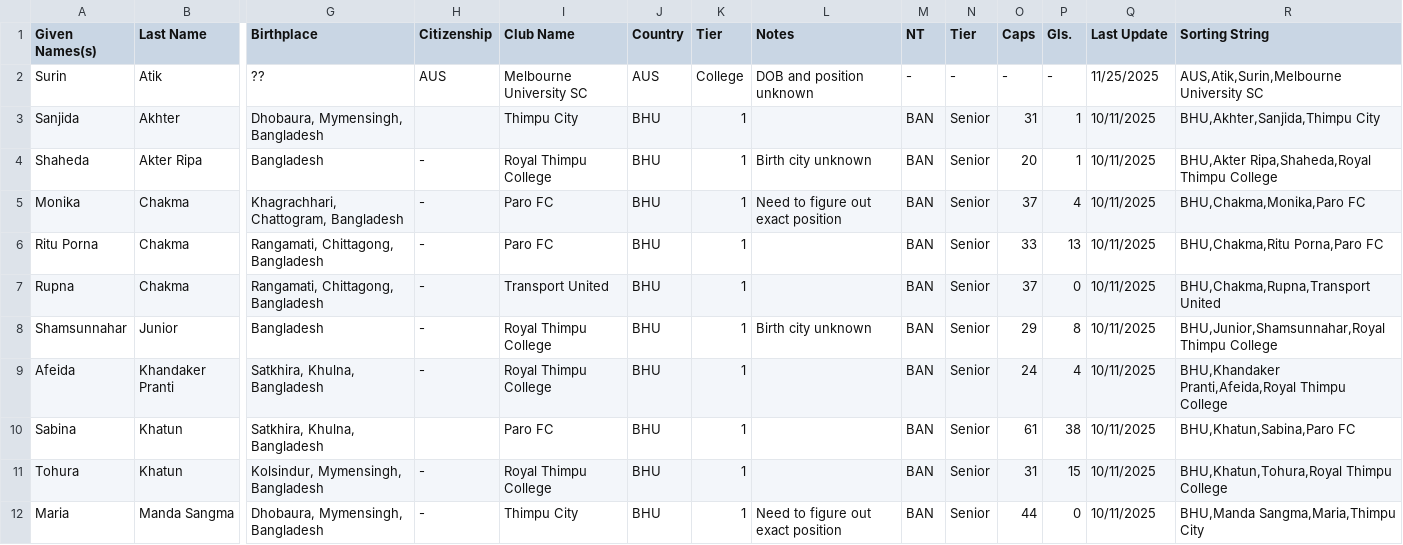
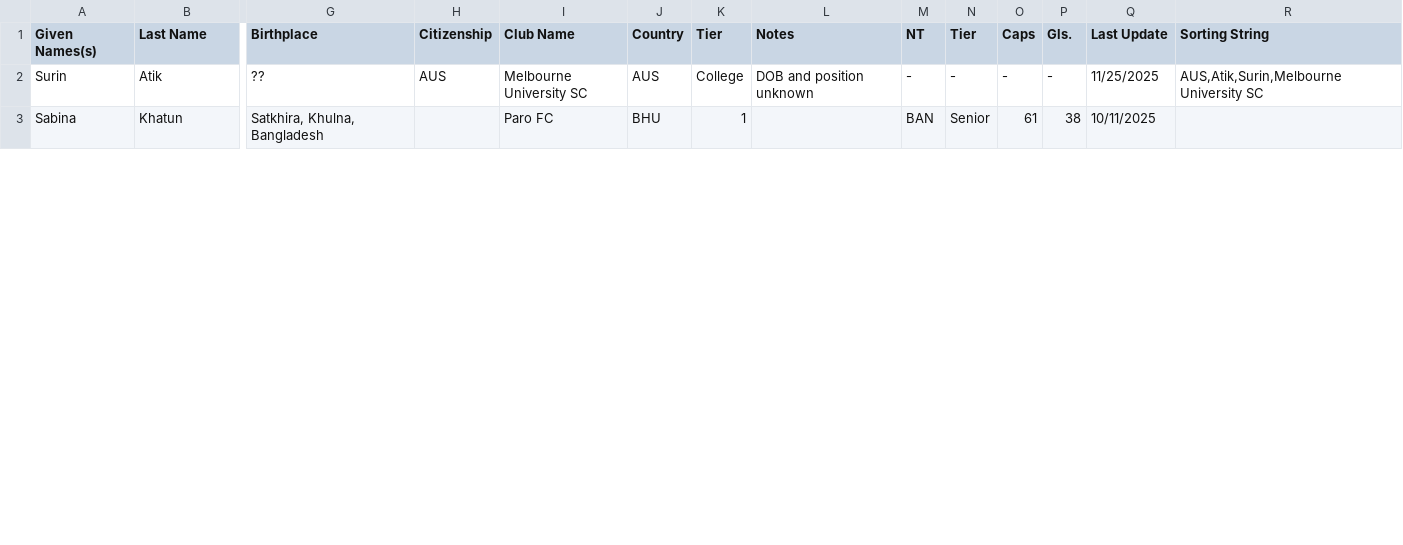
Before and after one commit to dr-shiffles/probashi-footballers, a CSV file: data/women.csv, drawn as a sheet; only a part is shown, gaps mark what is left out; removed rows and columns are numbered as before the commit, all else as after; rows hold the shown columns only; the diff covers the shown part only; the diff names each change by its address in the sheet, - before the commit and + after, or states it on an @@ line.

```diff
--- a/data/women.csv
+++ b/data/women.csv
-row 3: Sanjida | Akhter | Dhobaura, Mymensingh, Bangladesh |  | Thimpu City | BHU | 1 |  | BAN | Senior | 31 | 1 | 10/11/2025 | BHU,Akhter,Sanjida,Thimpu City
-row 4: Shaheda | Akter Ripa | Bangladesh | - | Royal Thimpu College | BHU | 1 | Birth city unknown | BAN | Senior | 20 | 1 | 10/11/2025 | BHU,Akter Ripa,Shaheda,Royal Thimpu College
-row 5: Monika | Chakma | Khagrachhari, Chattogram, Bangladesh | - | Paro FC | BHU | 1 | Need to figure out exact position | BAN | Senior | 37 | 4 | 10/11/2025 | BHU,Chakma,Monika,Paro FC
-row 6: Ritu Porna | Chakma | Rangamati, Chittagong, Bangladesh | - | Paro FC | BHU | 1 |  | BAN | Senior | 33 | 13 | 10/11/2025 | BHU,Chakma,Ritu Porna,Paro FC
-row 7: Rupna | Chakma | Rangamati, Chittagong, Bangladesh | - | Transport United | BHU | 1 |  | BAN | Senior | 37 | 0 | 10/11/2025 | BHU,Chakma,Rupna,Transport United
-row 8: Shamsunnahar | Junior | Bangladesh | - | Royal Thimpu College | BHU | 1 | Birth city unknown | BAN | Senior | 29 | 8 | 10/11/2025 | BHU,Junior,Shamsunnahar,Royal Thimpu College
-row 9: Afeida | Khandaker Pranti | Satkhira, Khulna, Bangladesh | - | Royal Thimpu College | BHU | 1 |  | BAN | Senior | 24 | 4 | 10/11/2025 | BHU,Khandaker Pranti,Afeida,Royal Thimpu College
-R3 (Sorting String): BHU,Khatun,Sabina,Paro FC
+R3 (Sorting String): (empty)
-row 11: Tohura | Khatun | Kolsindur, Mymensingh, Bangladesh | - | Royal Thimpu College | BHU | 1 |  | BAN | Senior | 31 | 15 | 10/11/2025 | BHU,Khatun,Tohura,Royal Thimpu College
-row 12: Maria | Manda Sangma | Dhobaura, Mymensingh, Bangladesh | - | Thimpu City | BHU | 1 | Need to figure out exact position | BAN | Senior | 44 | 0 | 10/11/2025 | BHU,Manda Sangma,Maria,Thimpu City
```
Also changed, not shown: 2 removed rows and 7 edited cells elsewhere in this file.
